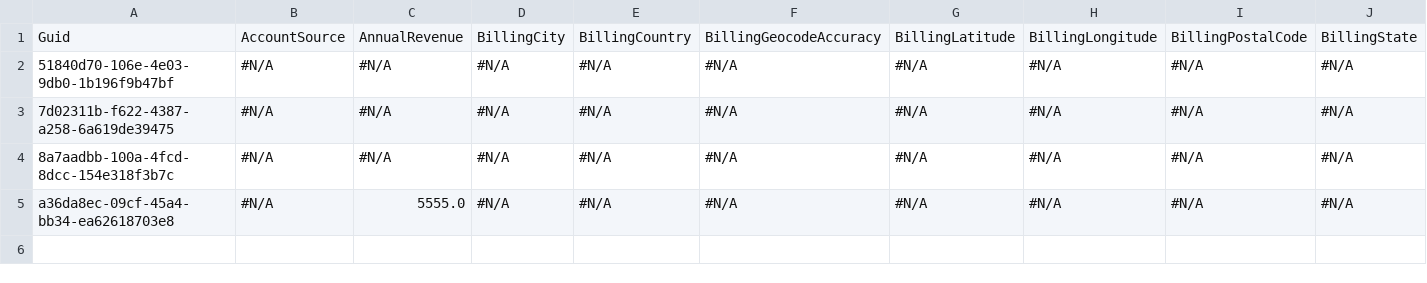
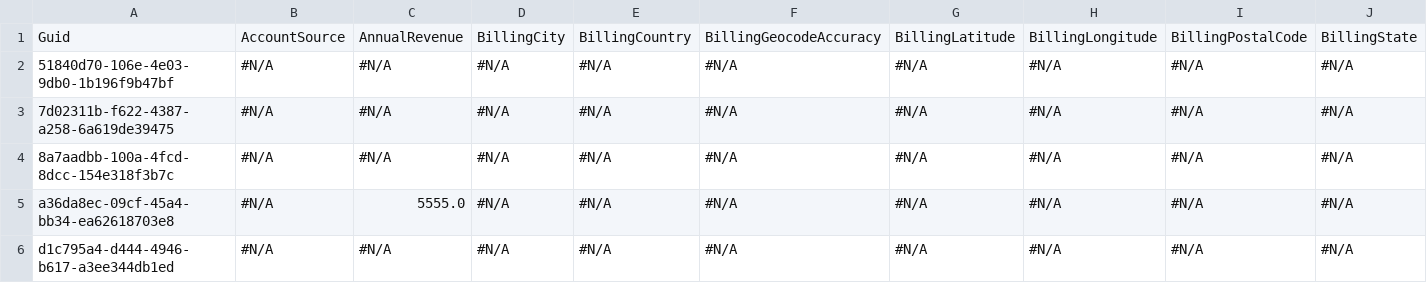
Before and after one commit to Prodlymoover/CPQ--Test-35, a CSV file: Account.csv, drawn as a sheet; only a part is shown; rows hold the shown columns only; the diff names each change by its address in the sheet, - before the commit and + after, or states it on an @@ line.

```diff
--- a/Account.csv
+++ b/Account.csv
+row 6: d1c795a4-d444-4946-b617-a3ee344db1ed | #N/A | #N/A | #N/A | #N/A | #N/A | #N/A | #N/A | #N/A | #N/A
```
Also changed, not shown: Asset.csv, Case.csv, 3 other files.
